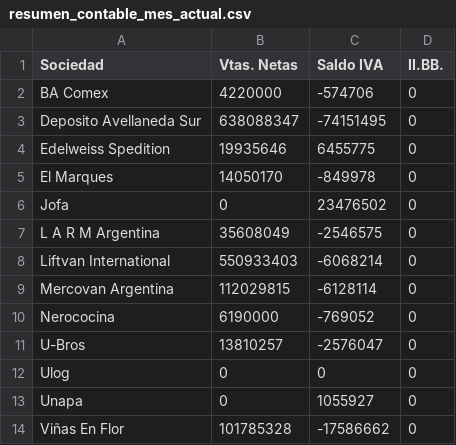
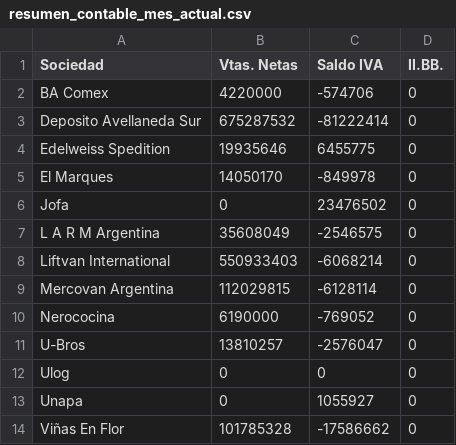
Before and after one commit to marajadesantelmo/resumen_contable, a CSV file: data/resumen_contable_mes_actual.csv, drawn as a sheet.

```diff
--- a/data/resumen_contable_mes_actual.csv
+++ b/data/resumen_contable_mes_actual.csv
@@ -2,3 +2,3 @@ Sociedad,Vtas. Netas,Saldo IVA,II.BB.
 BA Comex,4220000,-574706,0
-Deposito Avellaneda Sur,638088347,-74151495,0
+Deposito Avellaneda Sur,675287532,-81222414,0
 Edelweiss Spedition,19935646,6455775,0
```
Also changed, not shown: data/emitidos_mes_actual.csv, data/recibidos_mes_actual.csv, 2 other files.
